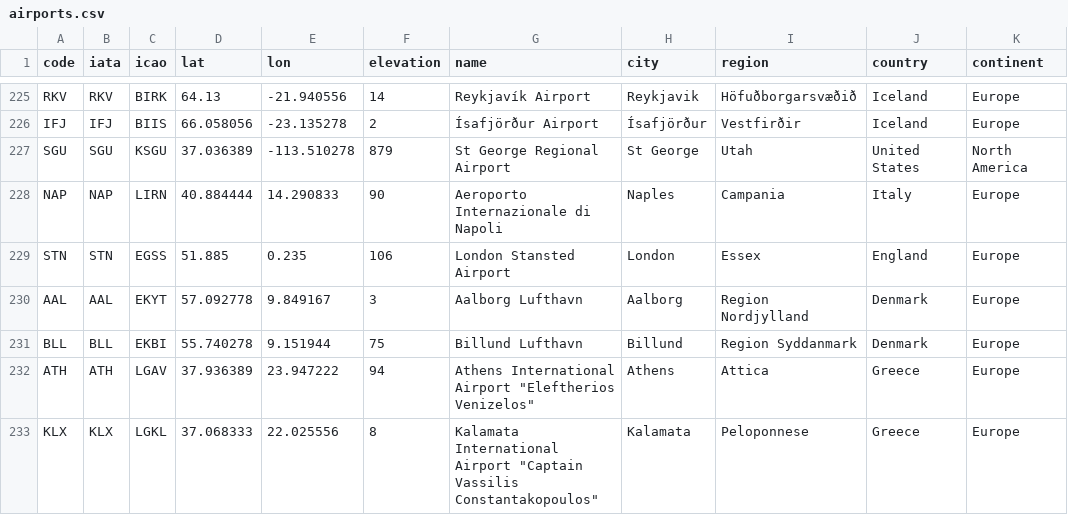
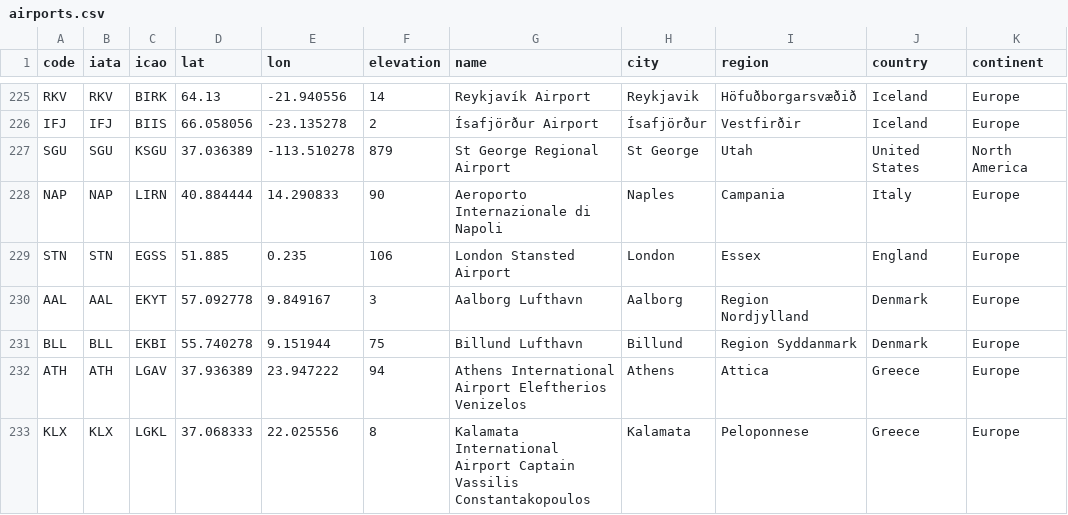
Before and after one commit to rccreswell/flightmaps, a CSV file: data/airports.csv, drawn as a sheet; only a part is shown, gaps mark what is left out.

Commit message:
Update airports.csv

```diff
--- a/data/airports.csv
+++ b/data/airports.csv
@@ -231,3 +231,3 @@ AAL,AAL,EKYT,57.092778,9.849167,3,Aalborg Lufthavn,Aalborg,Region Nordjylland,De
 BLL,BLL,EKBI,55.740278,9.151944,75,Billund Lufthavn,Billund,Region Syddanmark,Denmark,Europe
-ATH,ATH,LGAV,37.936389,23.947222,94,Athens International Airport "Eleftherios Venizelos",Athens,Attica,Greece,Europe
-KLX,KLX,LGKL,37.068333,22.025556,8,Kalamata International Airport "Captain Vassilis Constantakopoulos",Kalamata,Peloponnese,Greece,Europe
+ATH,ATH,LGAV,37.936389,23.947222,94,Athens International Airport Eleftherios Venizelos,Athens,Attica,Greece,Europe
+KLX,KLX,LGKL,37.068333,22.025556,8,Kalamata International Airport Captain Vassilis Constantakopoulos,Kalamata,Peloponnese,Greece,Europe
```
